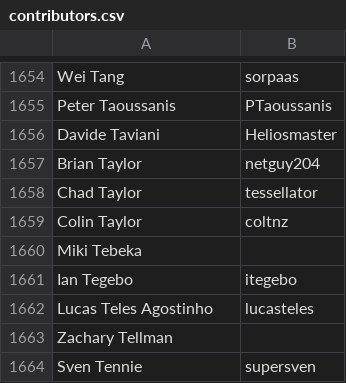
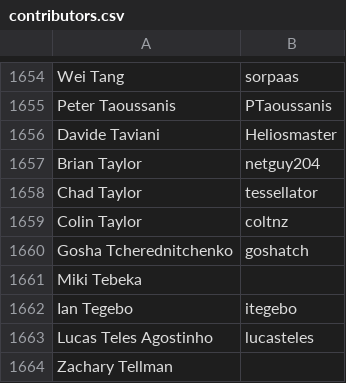
Before and after one commit to clojure/clojure-site, a CSV file: content/dev/contributors.csv, drawn as a sheet; only a part is shown, gaps mark what is left out; the shorter side is filled out with more unchanged rows; the diff names each change by its address in the sheet, - before the commit and + after, or states it on an @@ line.

Commit message:
add contributor

```diff
--- a/content/dev/contributors.csv
+++ b/content/dev/contributors.csv
+row 1660: Gosha Tcherednitchenko | goshatch
```
